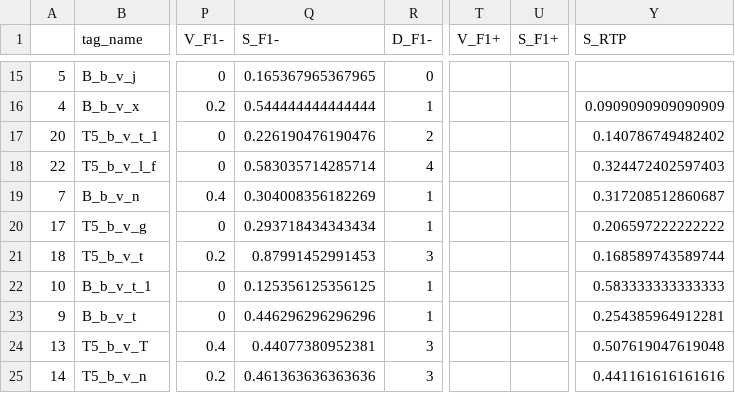
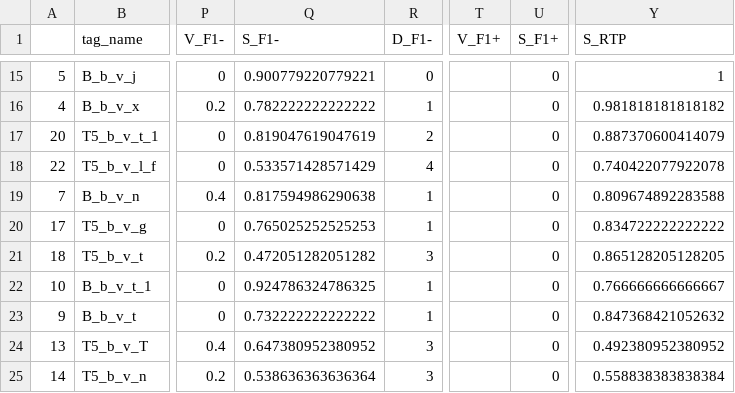
Before and after one commit to datalogism/12ShadesOfRDFSyntax, a CSV file: eval/results_12ShadesSyntax_MEAN_WISE.csv, drawn as a sheet; only a part is shown, gaps mark what is left out; the diff covers the shown part only; the diff names each change by its address in the sheet, - before the commit and + after, or states it on an @@ line.

```diff
--- a/eval/results_12ShadesSyntax_MEAN_WISE.csv
+++ b/eval/results_12ShadesSyntax_MEAN_WISE.csv
-Q15 (S_F1-): 0.165367965367965
+Q15 (S_F1-): 0.900779220779221
-U15:U25 (S_F1+): (empty)
+U15:U25 (S_F1+): 0
-Y15 (S_RTP): (empty)
+Y15 (S_RTP): 1
-Q16 (S_F1-): 0.544444444444444
+Q16 (S_F1-): 0.782222222222222
-Y16 (S_RTP): 0.0909090909090909
+Y16 (S_RTP): 0.981818181818182
-Q17 (S_F1-): 0.226190476190476
+Q17 (S_F1-): 0.819047619047619
-Y17 (S_RTP): 0.140786749482402
+Y17 (S_RTP): 0.887370600414079
-Q18 (S_F1-): 0.583035714285714
+Q18 (S_F1-): 0.533571428571429
-Y18 (S_RTP): 0.324472402597403
+Y18 (S_RTP): 0.740422077922078
-Q19 (S_F1-): 0.304008356182269
+Q19 (S_F1-): 0.817594986290638
-Y19 (S_RTP): 0.317208512860687
+Y19 (S_RTP): 0.809674892283588
-Q20 (S_F1-): 0.293718434343434
+Q20 (S_F1-): 0.765025252525253
-Y20 (S_RTP): 0.206597222222222
+Y20 (S_RTP): 0.834722222222222
-Q21 (S_F1-): 0.87991452991453
+Q21 (S_F1-): 0.472051282051282
-Y21 (S_RTP): 0.168589743589744
+Y21 (S_RTP): 0.865128205128205
-Q22 (S_F1-): 0.125356125356125
+Q22 (S_F1-): 0.924786324786325
-Y22 (S_RTP): 0.583333333333333
+Y22 (S_RTP): 0.766666666666667
-Q23 (S_F1-): 0.446296296296296
+Q23 (S_F1-): 0.732222222222222
-Y23 (S_RTP): 0.254385964912281
+Y23 (S_RTP): 0.847368421052632
-Q24 (S_F1-): 0.44077380952381
+Q24 (S_F1-): 0.647380952380952
-Y24 (S_RTP): 0.507619047619048
+Y24 (S_RTP): 0.492380952380952
-Q25 (S_F1-): 0.461363636363636
+Q25 (S_F1-): 0.538636363636364
-Y25 (S_RTP): 0.441161616161616
+Y25 (S_RTP): 0.558838383838384
```
Also changed, not shown: 40 edited cells elsewhere in this file.
